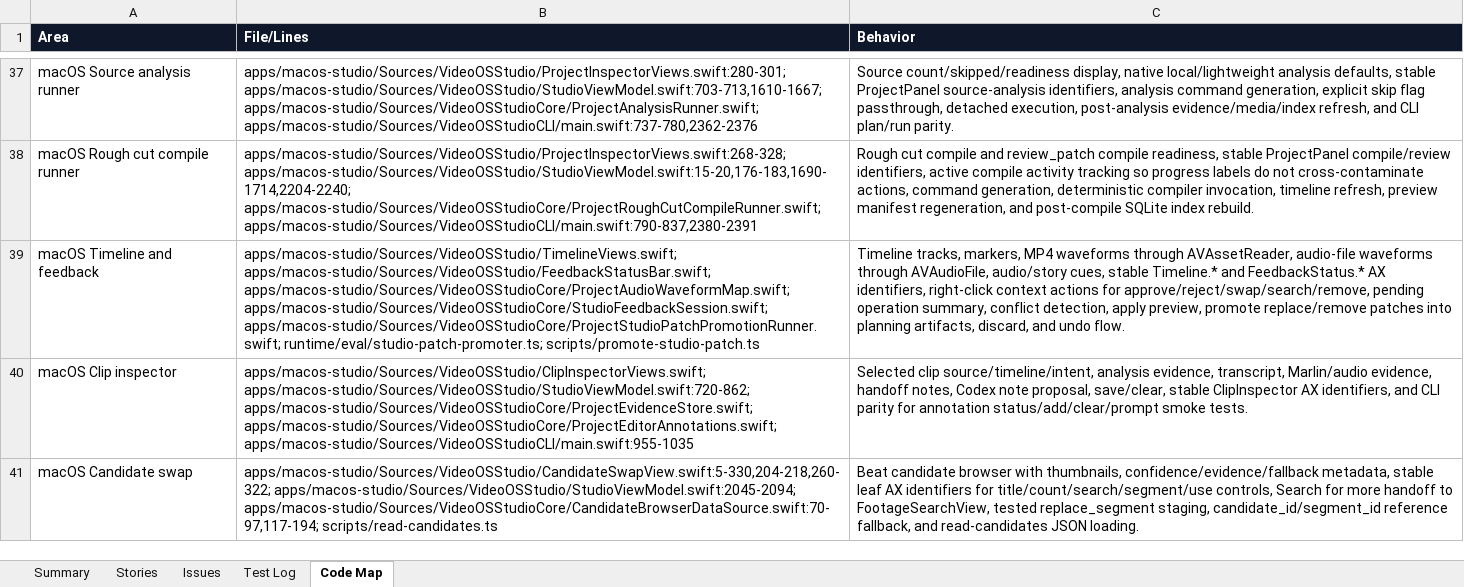
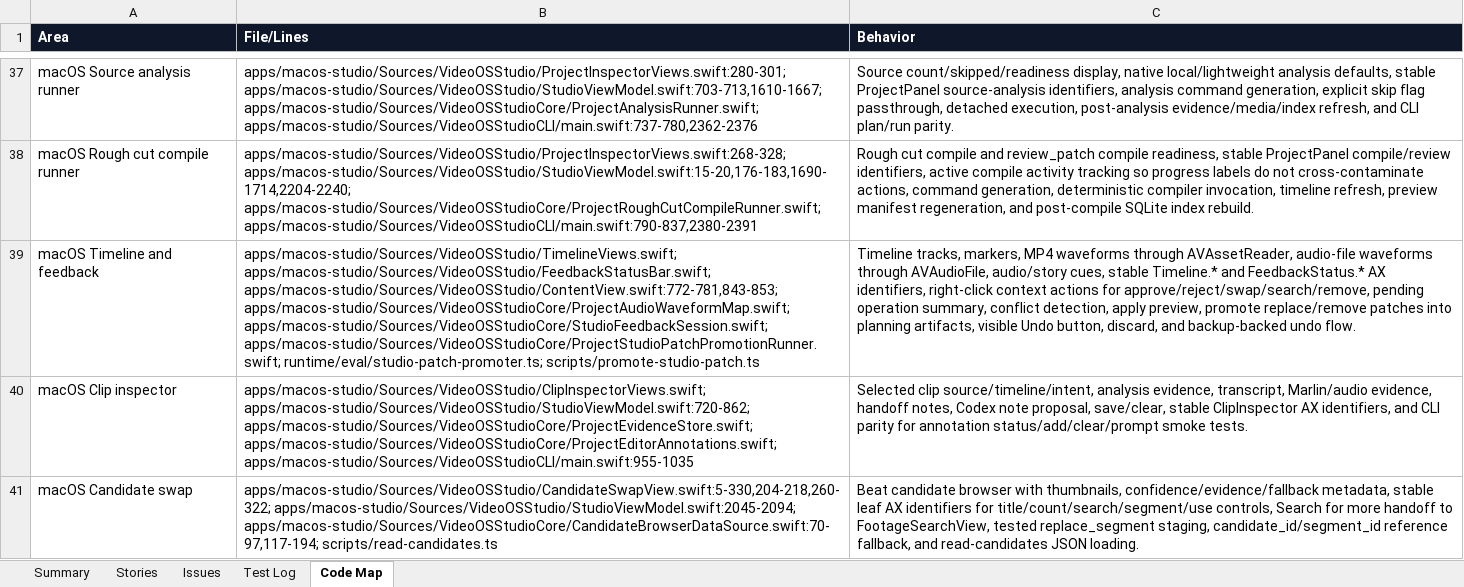
Before and after one commit to mocchalera/video-os-v2, an Excel workbook: outputs/019eee15-26e2-7cd0-b070-cb96ee4ee5ed/video-os-v2-feature-status.xlsx, sheet Code Map, drawn as a sheet; only a part is shown, gaps mark what is left out; values as stored, in another font and other column widths than the file's, no borders; the diff names each change by its address in the sheet, - before the commit and + after, or states it on an @@ line.

Commit message:
Verify native feedback apply and undo

```diff
--- a/outputs/019eee15-26e2-7cd0-b070-cb96ee4ee5ed/video-os-v2-feature-status.xlsx (sheet Code Map)
+++ b/outputs/019eee15-26e2-7cd0-b070-cb96ee4ee5ed/video-os-v2-feature-status.xlsx (sheet Code Map)
-B39 (File/Lines): apps/macos-studio/Sources/VideoOSStudio/TimelineViews.swift; apps/macos-studio/Sources/VideoOSStudio/FeedbackStatusBar.swift; apps/macos-studio/Sources/VideoOSStudioCore/ProjectAudioWaveformMap.swift; apps/macos-studio/Sources/VideoOSStudioCore/StudioFeedbackSession.swift;…
+B39 (File/Lines): apps/macos-studio/Sources/VideoOSStudio/TimelineViews.swift; apps/macos-studio/Sources/VideoOSStudio/FeedbackStatusBar.swift; apps/macos-studio/Sources/VideoOSStudio/ContentView.swift:772-781,843-853; apps/macos-studio/Sources/VideoOSStudioCore/ProjectAudioWaveformMap.swift; apps/macos-studio/Sources/VideoOSStudioCore/StudioFeedbackSession.swift;…
-C39 (Behavior): …planning artifacts, discard, and undo flow.
+C39 (Behavior): …planning artifacts, visible Undo button, discard, and backup-backed undo flow.
```
Also changed, not shown: sheet Test Log, sheet Summary, sheet Stories, sheet Issues, 9 other files.
